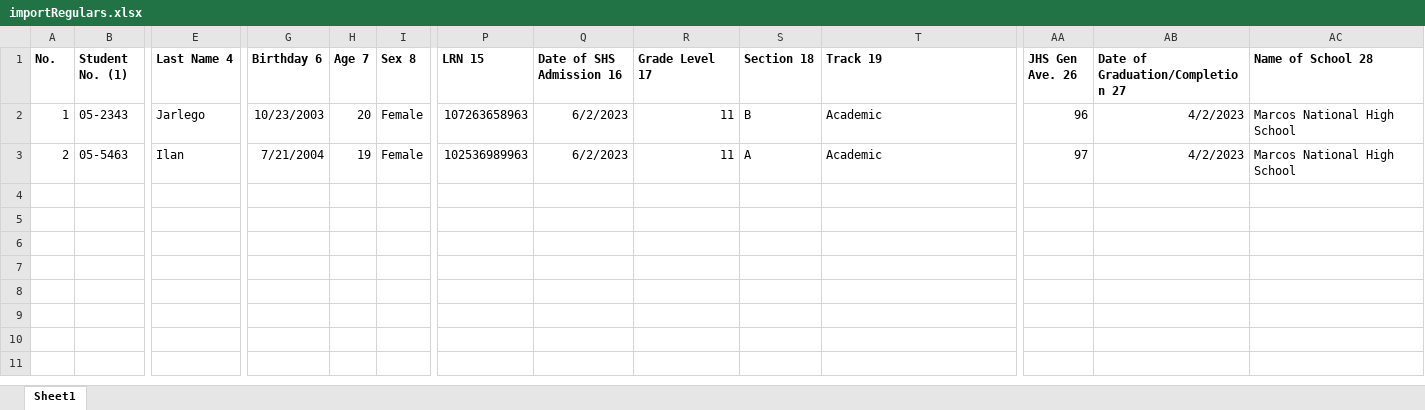
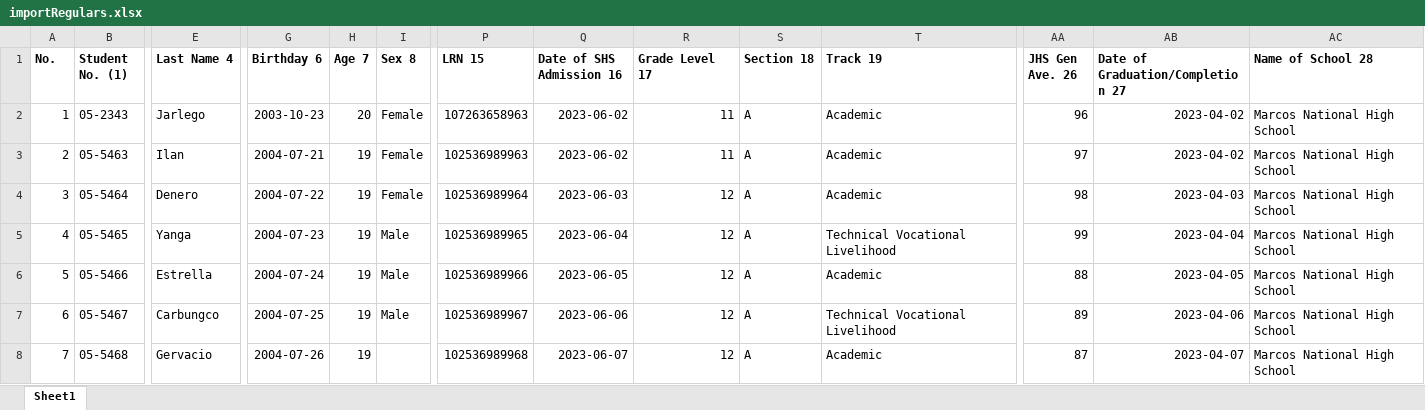
Before and after one commit to loleerz/ccstdocrepo, an Excel workbook: import/templates/importRegulars.xlsx, sheet Sheet1, drawn as a sheet; only a part is shown, gaps mark what is left out; values as stored, in another font and other column widths than the file's, no borders; rows hold the shown columns only; the diff names each change by its address in the sheet, - before the commit and + after, or states it on an @@ line.

```diff
--- a/import/templates/importRegulars.xlsx (sheet Sheet1)
+++ b/import/templates/importRegulars.xlsx (sheet Sheet1)
-G2 (Birthday 6): 10/23/2003
+G2 (Birthday 6): 2003-10-23
-Q2:Q3 (Date of SHS Admission 16): 6/2/2023
+Q2:Q3 (Date of SHS Admission 16): 2023-06-02
-S2 (Section 18): B
+S2 (Section 18): A
-AB2:AB3 (Date of Graduation/Completion 27): 4/2/2023
+AB2:AB3 (Date of Graduation/Completion 27): 2023-04-02
-G3 (Birthday 6): 7/21/2004
+G3 (Birthday 6): 2004-07-21
+row 4: 3 | 05-5464 | Denero | 2004-07-22 | 19 | Female | 102536989964 | 2023-06-03 | 12 | A | Academic | 98 | 2023-04-03 | Marcos National High School
+row 5: 4 | 05-5465 | Yanga | 2004-07-23 | 19 | Male | 102536989965 | 2023-06-04 | 12 | A | Technical Vocational Livelihood | 99 | 2023-04-04 | Marcos National High School
+row 6: 5 | 05-5466 | Estrella | 2004-07-24 | 19 | Male | 102536989966 | 2023-06-05 | 12 | A | Academic | 88 | 2023-04-05 | Marcos National High School
+row 7: 6 | 05-5467 | Carbungco | 2004-07-25 | 19 | Male | 102536989967 | 2023-06-06 | 12 | A | Technical Vocational Livelihood | 89 | 2023-04-06 | Marcos National High School
+row 8: 7 | 05-5468 | Gervacio | 2004-07-26 | 19 |  | 102536989968 | 2023-06-07 | 12 | A | Academic | 87 | 2023-04-07 | Marcos National High School
```
Also changed, not shown: 5 other files.
